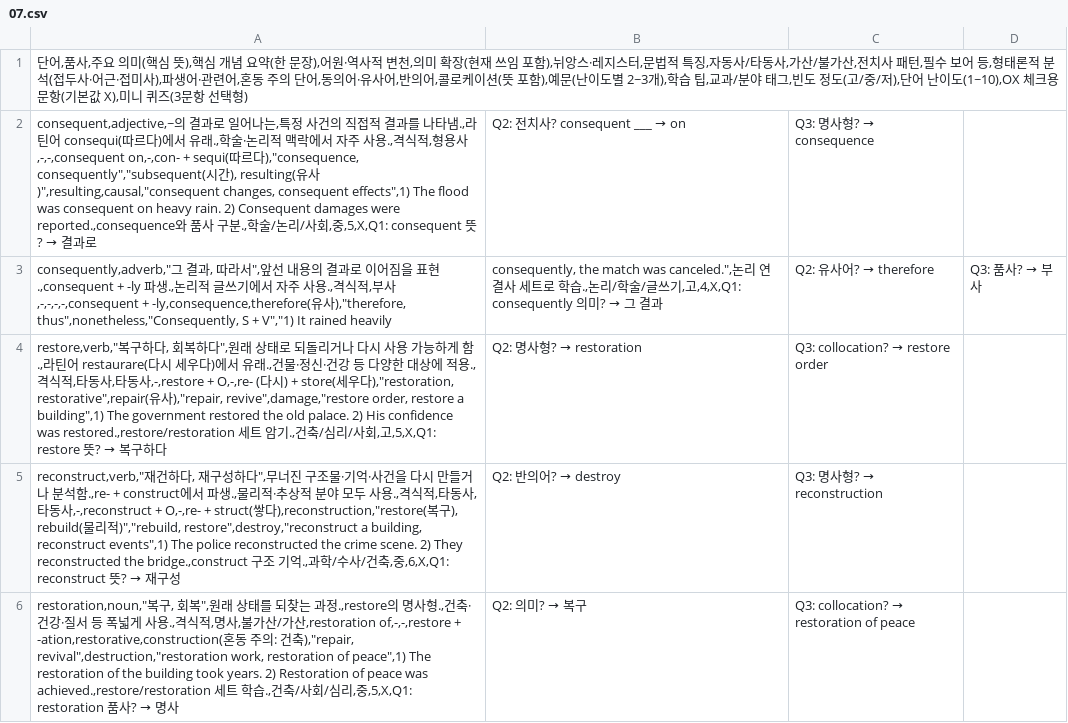
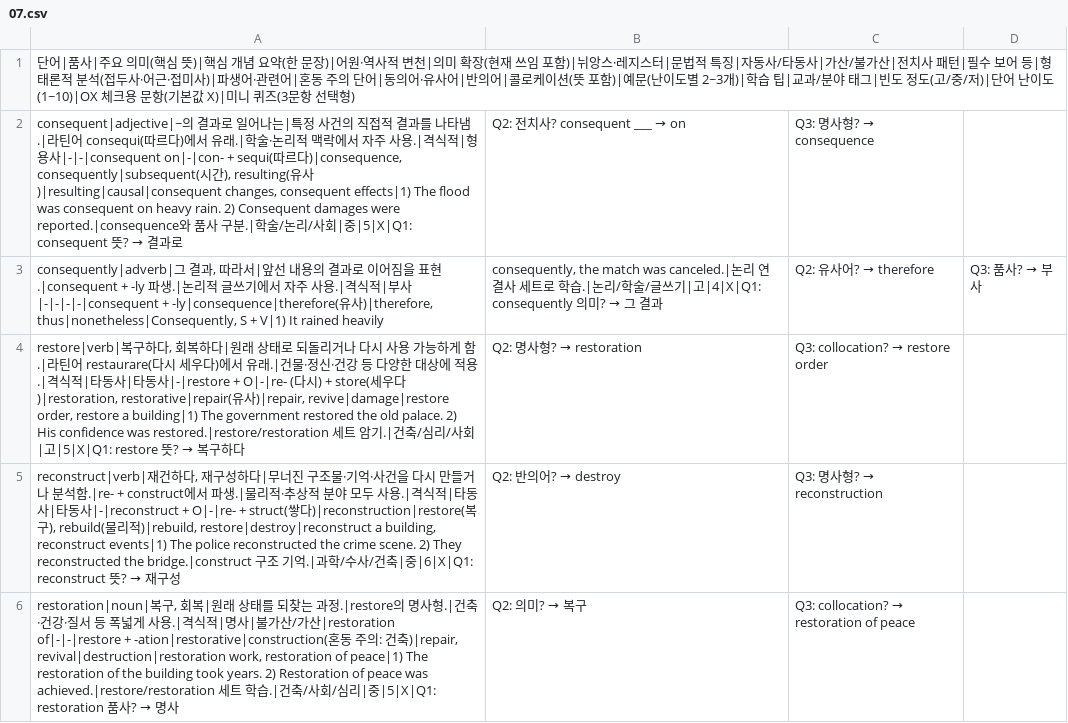
Before and after one commit to yu-ffe/yu-ffe.github.io, a CSV file: public/assets/words/07.csv, drawn as a sheet; only a part is shown; the diff covers the shown part only.

```diff
--- a/public/assets/words/07.csv
+++ b/public/assets/words/07.csv
@@ -1,6 +1,6 @@
-단어,품사,주요 의미(핵심 뜻),핵심 개념 요약(한 문장),어원·역사적 변천,의미 확장(현재 쓰임 포함),뉘앙스·레지스터,문법적 특징,자동사/타동사,가산/불가산,전치사 패턴,필수 보어 등,형태론적 분석(접두사·어근·접미사),파생어·관련어,혼동 주의 단어,동의어·유사어,반의어,콜로케이션(뜻 포함),예문(난이도별 2~3개),학습 팁,교과/분야 태그,빈도 정도(고/중/저),단어 난이도(1~10),OX 체크용 문항(기본값 X),미니 퀴즈(3문항 선택형)
-consequent,adjective,~의 결과로 일어나는,특정 사건의 직접적 결과를 나타냄.,라틴어 consequi(따르다)에서 유래.,학술·논리적 맥락에서 자주 사용.,격식적,형용사,-,-,consequent on,-,con- + sequi(따르다),"consequence, consequently","subsequent(시간), resulting(유사)",resulting,causal,"consequent changes, consequent effects",1) The flood was consequent on heavy rain. 2) Consequent damages were reported.,consequence와 품사 구분.,학술/논리/사회,중,5,X,Q1: consequent 뜻? → 결과로; Q2: 전치사? consequent ___ → on; Q3: 명사형? → consequence
-consequently,adverb,"그 결과, 따라서",앞선 내용의 결과로 이어짐을 표현.,consequent + -ly 파생.,논리적 글쓰기에서 자주 사용.,격식적,부사,-,-,-,-,consequent + -ly,consequence,therefore(유사),"therefore, thus",nonetheless,"Consequently, S + V","1) It rained heavily; consequently, the match was canceled.",논리 연결사 세트로 학습.,논리/학술/글쓰기,고,4,X,Q1: consequently 의미? → 그 결과; Q2: 유사어? → therefore; Q3: 품사? → 부사
-restore,verb,"복구하다, 회복하다",원래 상태로 되돌리거나 다시 사용 가능하게 함.,라틴어 restaurare(다시 세우다)에서 유래.,건물·정신·건강 등 다양한 대상에 적용.,격식적,타동사,타동사,-,restore + O,-,re- (다시) + store(세우다),"restoration, restorative",repair(유사),"repair, revive",damage,"restore order, restore a building",1) The government restored the old palace. 2) His confidence was restored.,restore/restoration 세트 암기.,건축/심리/사회,고,5,X,Q1: restore 뜻? → 복구하다; Q2: 명사형? → restoration; Q3: collocation? → restore order
-reconstruct,verb,"재건하다, 재구성하다",무너진 구조물·기억·사건을 다시 만들거나 분석함.,re- + construct에서 파생.,물리적·추상적 분야 모두 사용.,격식적,타동사,타동사,-,reconstruct + O,-,re- + struct(쌓다),reconstruction,"restore(복구), rebuild(물리적)","rebuild, restore",destroy,"reconstruct a building, reconstruct events",1) The police reconstructed the crime scene. 2) They reconstructed the bridge.,construct 구조 기억.,과학/수사/건축,중,6,X,Q1: reconstruct 뜻? → 재구성; Q2: 반의어? → destroy; Q3: 명사형? → reconstruction
-restoration,noun,"복구, 회복",원래 상태를 되찾는 과정.,restore의 명사형.,건축·건강·질서 등 폭넓게 사용.,격식적,명사,불가산/가산,restoration of,-,-,restore + -ation,restorative,construction(혼동 주의: 건축),"repair, revival",destruction,"restoration work, restoration of peace",1) The restoration of the building took years. 2) Restoration of peace was achieved.,restore/restoration 세트 학습.,건축/사회/심리,중,5,X,Q1: restoration 품사? → 명사; Q2: 의미? → 복구; Q3: collocation? → restoration of peace
+단어|품사|주요 의미(핵심 뜻)|핵심 개념 요약(한 문장)|어원·역사적 변천|의미 확장(현재 쓰임 포함)|뉘앙스·레지스터|문법적 특징|자동사/타동사|가산/불가산|전치사 패턴|필수 보어 등|형태론적 분석(접두사·어근·접미사)|파생어·관련어|혼동 주의 단어|동의어·유사어|반의어|콜로케이션(뜻 포함)|예문(난이도별 2~3개)|학습 팁|교과/분야 태그|빈도 정도(고/중/저)|단어 난이도(1~10)|OX 체크용 문항(기본값 X)|미니 퀴즈(3문항 선택형)
+consequent|adjective|~의 결과로 일어나는|특정 사건의 직접적 결과를 나타냄.|라틴어 consequi(따르다)에서 유래.|학술·논리적 맥락에서 자주 사용.|격식적|형용사|-|-|consequent on|-|con- + sequi(따르다)|consequence, consequently|subsequent(시간), resulting(유사)|resulting|causal|consequent changes, consequent effects|1) The flood was consequent on heavy rain. 2) Consequent damages were reported.|consequence와 품사 구분.|학술/논리/사회|중|5|X|Q1: consequent 뜻? → 결과로; Q2: 전치사? consequent ___ → on; Q3: 명사형? → consequence
+consequently|adverb|그 결과, 따라서|앞선 내용의 결과로 이어짐을 표현.|consequent + -ly 파생.|논리적 글쓰기에서 자주 사용.|격식적|부사|-|-|-|-|consequent + -ly|consequence|therefore(유사)|therefore, thus|nonetheless|Consequently, S + V|1) It rained heavily; consequently, the match was canceled.|논리 연결사 세트로 학습.|논리/학술/글쓰기|고|4|X|Q1: consequently 의미? → 그 결과; Q2: 유사어? → therefore; Q3: 품사? → 부사
+restore|verb|복구하다, 회복하다|원래 상태로 되돌리거나 다시 사용 가능하게 함.|라틴어 restaurare(다시 세우다)에서 유래.|건물·정신·건강 등 다양한 대상에 적용.|격식적|타동사|타동사|-|restore + O|-|re- (다시) + store(세우다)|restoration, restorative|repair(유사)|repair, revive|damage|restore order, restore a building|1) The government restored the old palace. 2) His confidence was restored.|restore/restoration 세트 암기.|건축/심리/사회|고|5|X|Q1: restore 뜻? → 복구하다; Q2: 명사형? → restoration; Q3: collocation? → restore order
+reconstruct|verb|재건하다, 재구성하다|무너진 구조물·기억·사건을 다시 만들거나 분석함.|re- + construct에서 파생.|물리적·추상적 분야 모두 사용.|격식적|타동사|타동사|-|reconstruct + O|-|re- + struct(쌓다)|reconstruction|restore(복구), rebuild(물리적)|rebuild, restore|destroy|reconstruct a building, reconstruct events|1) The police reconstructed the crime scene. 2) They reconstructed the bridge.|construct 구조 기억.|과학/수사/건축|중|6|X|Q1: reconstruct 뜻? → 재구성; Q2: 반의어? → destroy; Q3: 명사형? → reconstruction
+restoration|noun|복구, 회복|원래 상태를 되찾는 과정.|restore의 명사형.|건축·건강·질서 등 폭넓게 사용.|격식적|명사|불가산/가산|restoration of|-|-|restore + -ation|restorative|construction(혼동 주의: 건축)|repair, revival|destruction|restoration work, restoration of peace|1) The restoration of the building took years. 2) Restoration of peace was achieved.|restore/restoration 세트 학습.|건축/사회/심리|중|5|X|Q1: restoration 품사? → 명사; Q2: 의미? → 복구; Q3: collocation? → restoration of peace
```
Also changed, not shown: 5 edited cells elsewhere in this file, public/assets/words/02.csv, public/assets/words/03.csv, 10 other files.
